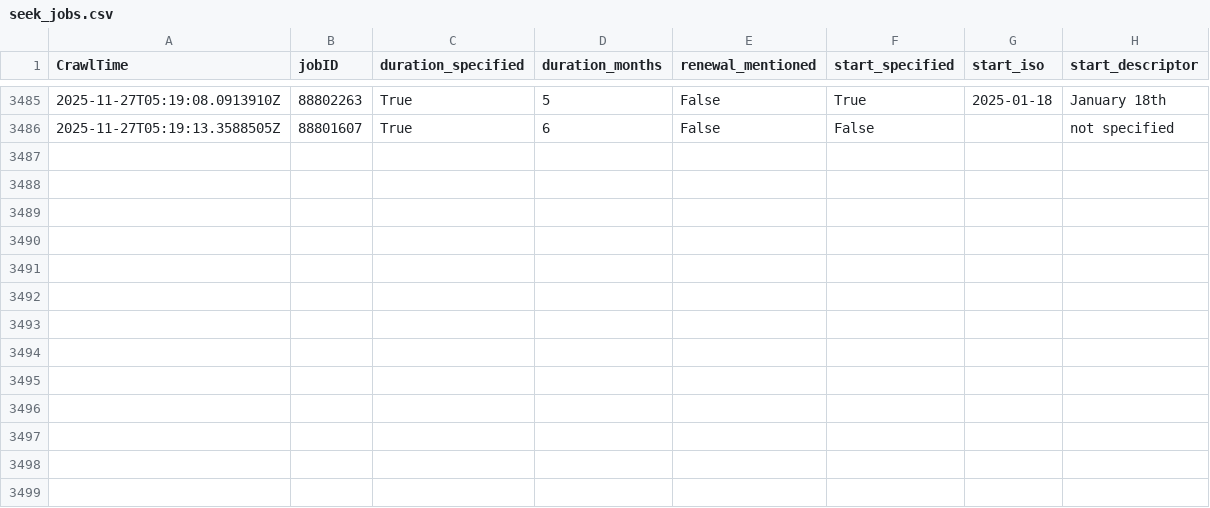
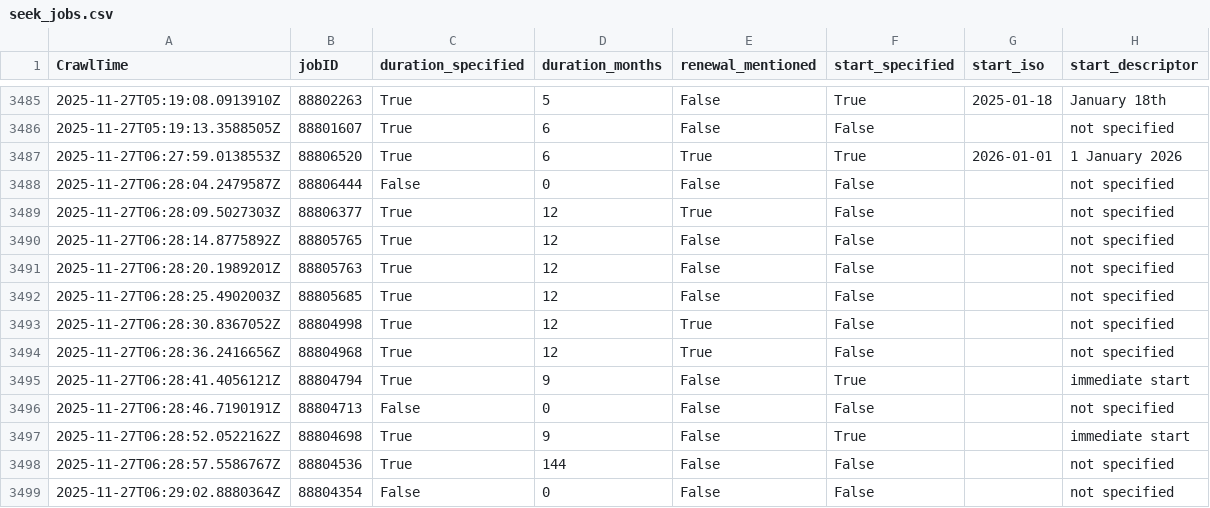
Before and after one commit to adverbdizzy7d/Seek-Jobs, a CSV file: data/seek_jobs.csv, drawn as a sheet; only a part is shown, gaps mark what is left out; the diff names each change by its address in the sheet, - before the commit and + after, or states it on an @@ line.

```diff
--- a/data/seek_jobs.csv
+++ b/data/seek_jobs.csv
+row 3487: 2025-11-27T06:27:59.0138553Z | 88806520 | True | 6 | True | True | 2026-01-01 | 1 January 2026
+row 3488: 2025-11-27T06:28:04.2479587Z | 88806444 | False | 0 | False | False |  | not specified
+row 3489: 2025-11-27T06:28:09.5027303Z | 88806377 | True | 12 | True | False |  | not specified
+row 3490: 2025-11-27T06:28:14.8775892Z | 88805765 | True | 12 | False | False |  | not specified
+row 3491: 2025-11-27T06:28:20.1989201Z | 88805763 | True | 12 | False | False |  | not specified
+row 3492: 2025-11-27T06:28:25.4902003Z | 88805685 | True | 12 | False | False |  | not specified
+row 3493: 2025-11-27T06:28:30.8367052Z | 88804998 | True | 12 | True | False |  | not specified
+row 3494: 2025-11-27T06:28:36.2416656Z | 88804968 | True | 12 | True | False |  | not specified
+row 3495: 2025-11-27T06:28:41.4056121Z | 88804794 | True | 9 | False | True |  | immediate start
+row 3496: 2025-11-27T06:28:46.7190191Z | 88804713 | False | 0 | False | False |  | not specified
+row 3497: 2025-11-27T06:28:52.0522162Z | 88804698 | True | 9 | False | True |  | immediate start
+row 3498: 2025-11-27T06:28:57.5586767Z | 88804536 | True | 144 | False | False |  | not specified
+row 3499: 2025-11-27T06:29:02.8880364Z | 88804354 | False | 0 | False | False |  | not specified
```
